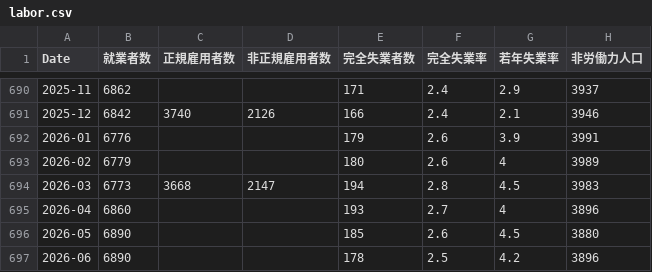
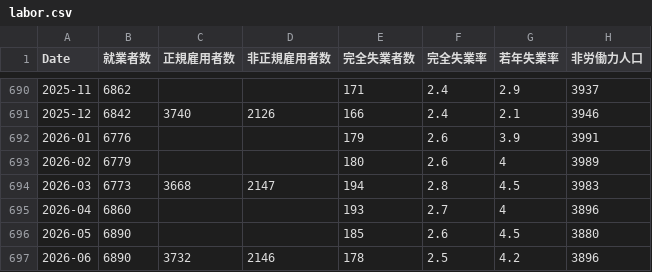
Before and after one commit to keroppa88/goj_boj, a CSV file: data/goj/labor.csv, drawn as a sheet; only a part is shown, gaps mark what is left out.

```diff
--- a/data/goj/labor.csv
+++ b/data/goj/labor.csv
@@ -696,2 +696,2 @@ Date,就業者数,正規雇用者数,非正規雇用者数,完全失業者数,
 2026-05,6890,,,185,2.6,4.5,3880
-2026-06,6890,,,178,2.5,4.2,3896
+2026-06,6890,3732,2146,178,2.5,4.2,3896
```
